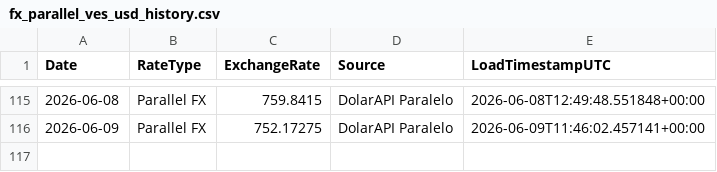
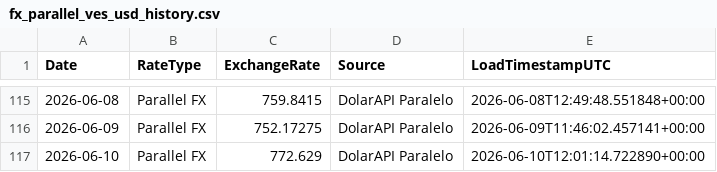
Before and after one commit to phenriquez-pepve/fx_rate_tracker, a CSV file: data/fx_parallel_ves_usd_history.csv, drawn as a sheet; only a part is shown, gaps mark what is left out; the diff names each change by its address in the sheet, - before the commit and + after, or states it on an @@ line.

```diff
--- a/data/fx_parallel_ves_usd_history.csv
+++ b/data/fx_parallel_ves_usd_history.csv
+row 117: 2026-06-10 | Parallel FX | 772.629 | DolarAPI Paralelo | 2026-06-10T12:01:14.722890+00:00
```
